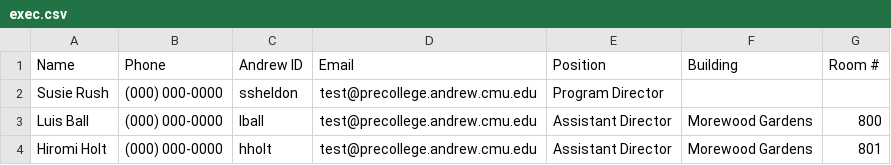
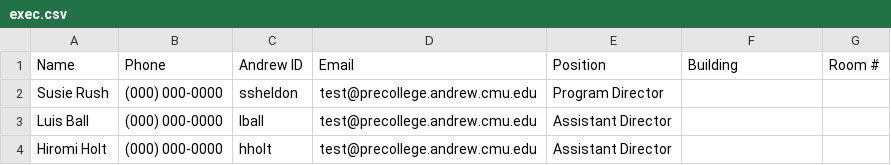
Before and after one commit to JayGreentree/checkin, a CSV file: db/seeds/development/exec.csv, drawn as a sheet.

```diff
--- a/db/seeds/development/exec.csv
+++ b/db/seeds/development/exec.csv
@@ -2,3 +2,3 @@
 "Susie Rush","(000) 000-0000","ssheldon","test@precollege.andrew.cmu.edu","Program Director","",""
-"Luis Ball","(000) 000-0000","lball","test@precollege.andrew.cmu.edu","Assistant Director","Morewood Gardens","800"
-"Hiromi Holt","(000) 000-0000","hholt","test@precollege.andrew.cmu.edu","Assistant Director","Morewood Gardens","801"
+"Luis Ball","(000) 000-0000","lball","test@precollege.andrew.cmu.edu","Assistant Director","",""
+"Hiromi Holt","(000) 000-0000","hholt","test@precollege.andrew.cmu.edu","Assistant Director","",""
```
Also changed, not shown: db/seeds/development/counselors.csv, db/seeds/development/residents.csv, 3 other files.
